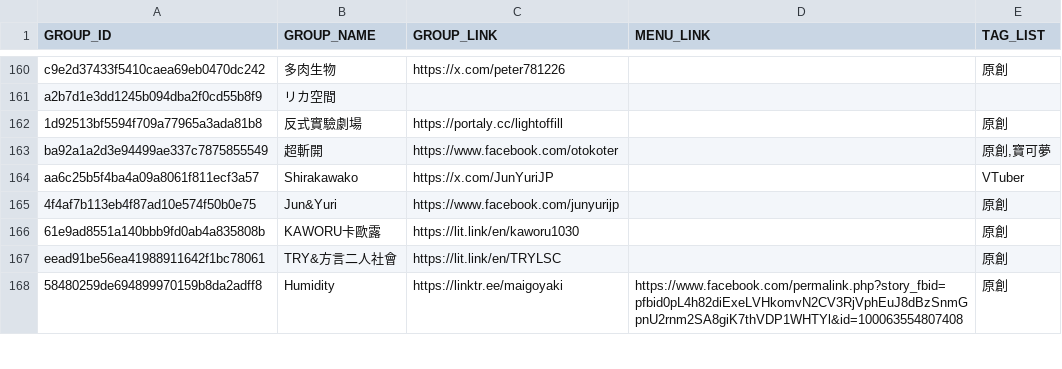
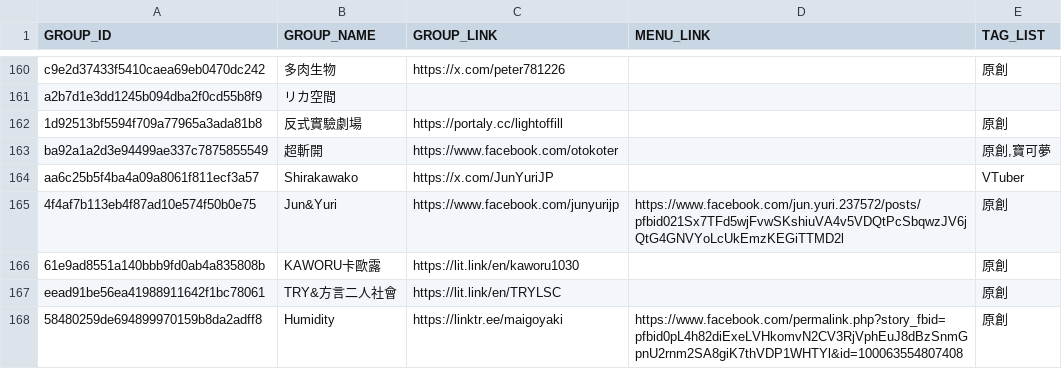
Before and after one commit to nh60211as/DoujinMapMarker, a CSV file: data/FF45/group-list.csv, drawn as a sheet; only a part is shown, gaps mark what is left out; the diff covers the shown part only.

```diff
--- a/data/FF45/group-list.csv
+++ b/data/FF45/group-list.csv
@@ -164,3 +164,3 @@ ba92a1a2d3e94499ae337c7875855549,超斬開,https://www.facebook.com/otokoter,,"
 aa6c25b5f4ba4a09a8061f811ecf3a57,Shirakawako,https://x.com/JunYuriJP,,VTuber
-4f4af7b113eb4f87ad10e574f50b0e75,Jun&Yuri,https://www.facebook.com/junyurijp,,原創
+4f4af7b113eb4f87ad10e574f50b0e75,Jun&Yuri,https://www.facebook.com/junyurijp,https://www.facebook.com/jun.yuri.237572/posts/pfbid021Sx7TFd5wjFvwSKshiuVA4v5VDQtPcSbqwzJV6jQtG4GNVYoLcUkEmzKEGiTTMD2l,原創
 61e9ad8551a140bbb9fd0ab4a835808b,KAWORU卡歐露,https://lit.link/en/kaworu1030,,原創
```
Also changed, not shown: 45 edited cells elsewhere in this file, 2 other files.
